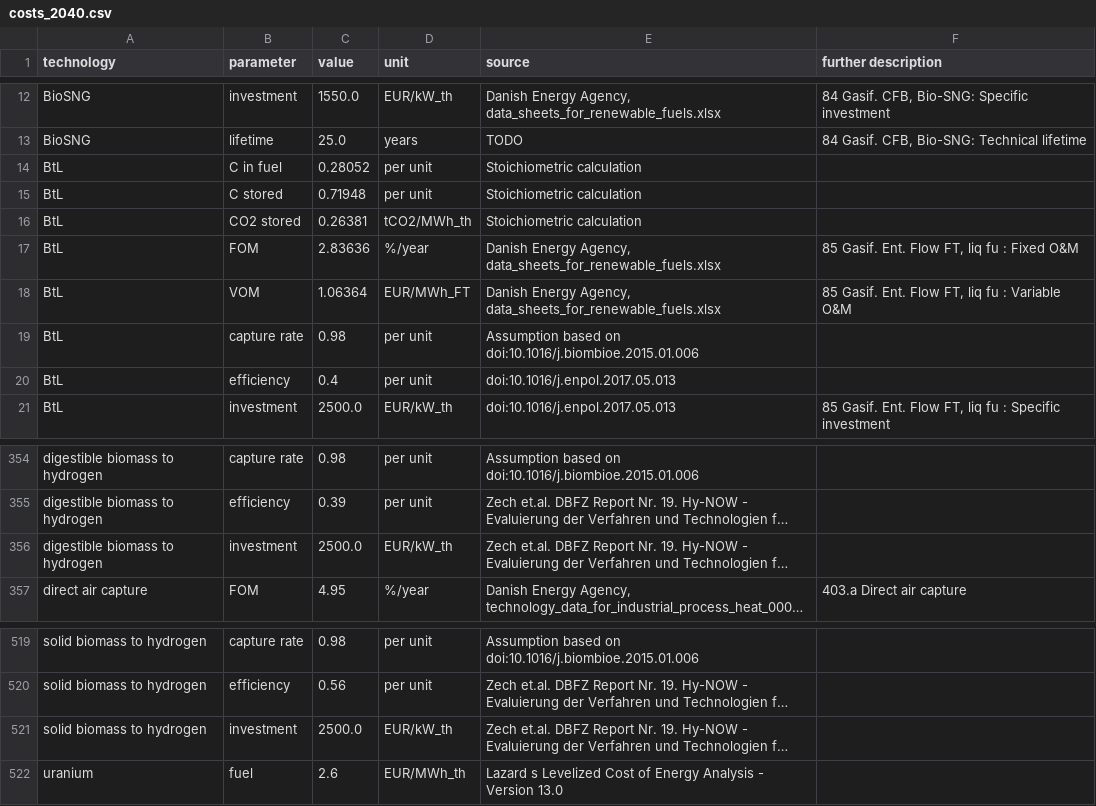
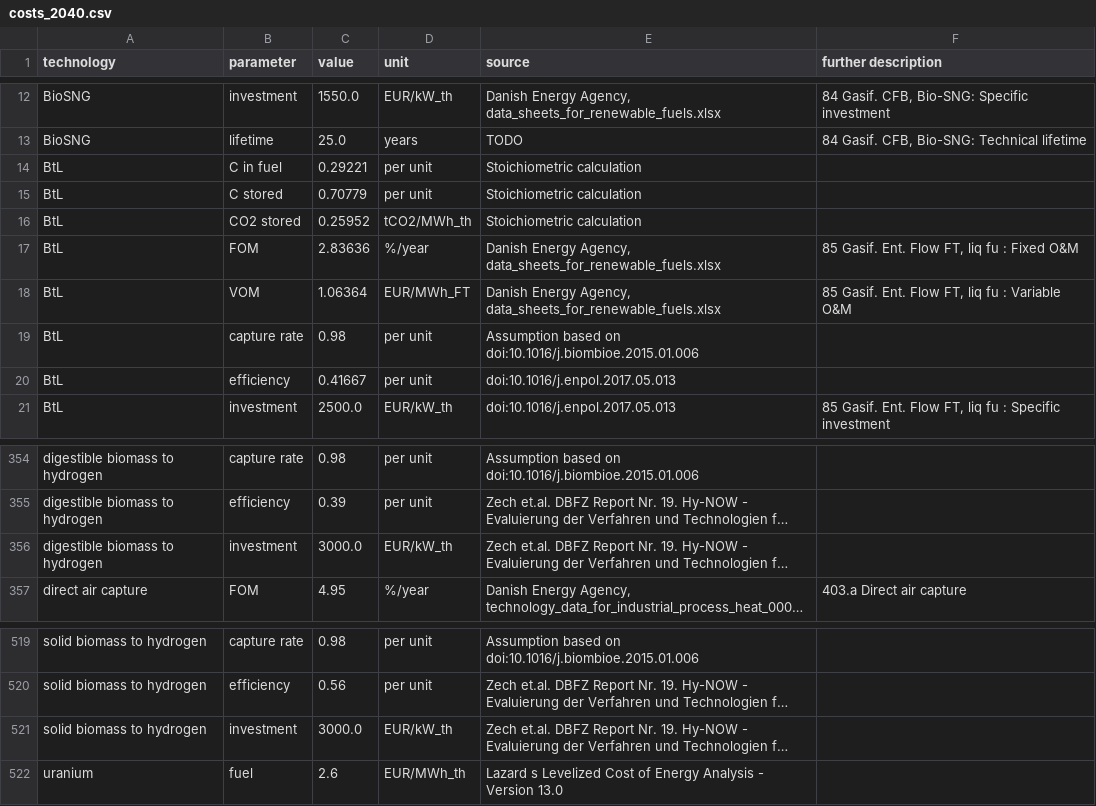
Before and after one commit to PyPSA/technology-data, a CSV file: outputs/costs_2040.csv, drawn as a sheet; only a part is shown, gaps mark what is left out; long unchanged cells end in …; the diff names each change by its address in the sheet, - before the commit and + after, or states it on an @@ line.

Commit message:
Updated BtL and biomass to H2 cost developments

```diff
--- a/outputs/costs_2040.csv
+++ b/outputs/costs_2040.csv
-C14 (value): 0.28052
+C14 (value): 0.29221
-C15 (value): 0.71948
+C15 (value): 0.70779
-C16 (value): 0.26381
+C16 (value): 0.25952
-C20 (value): 0.4
+C20 (value): 0.41667
-C356 (value): 2500.0
+C356 (value): 3000.0
-C521 (value): 2500.0
+C521 (value): 3000.0
```
Also changed, not shown: outputs/costs_2020.csv, outputs/costs_2025.csv, 4 other files.
